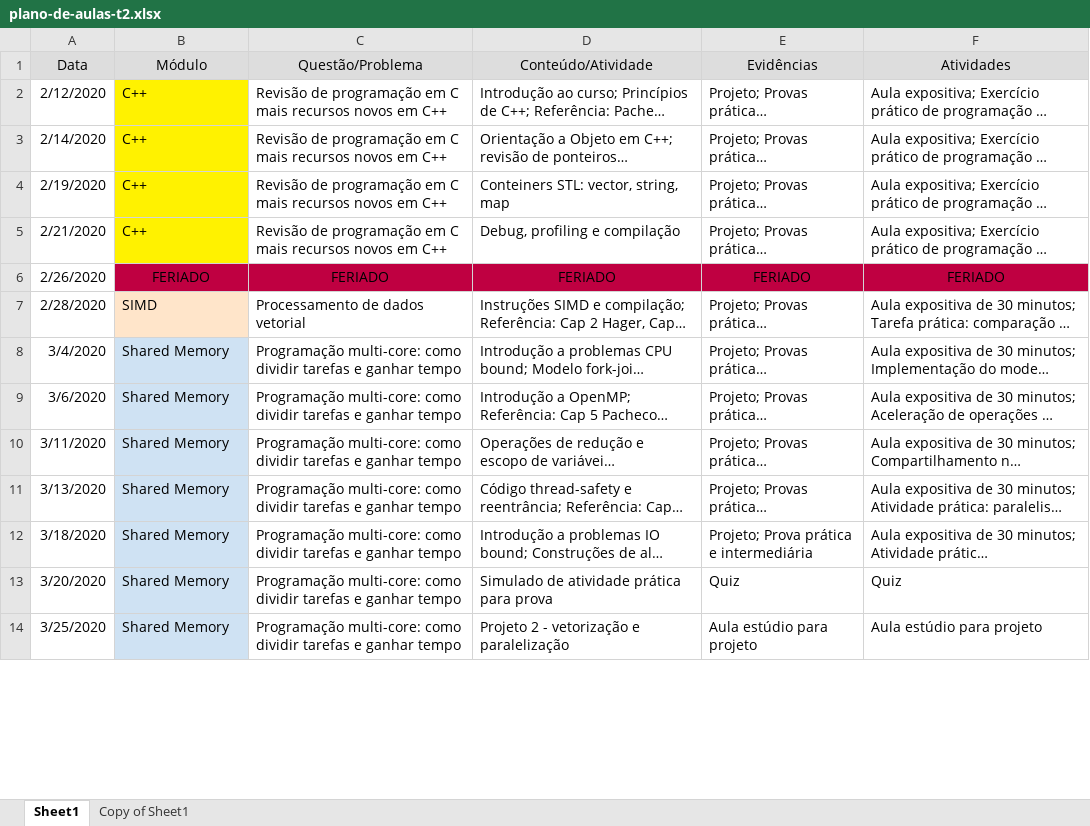
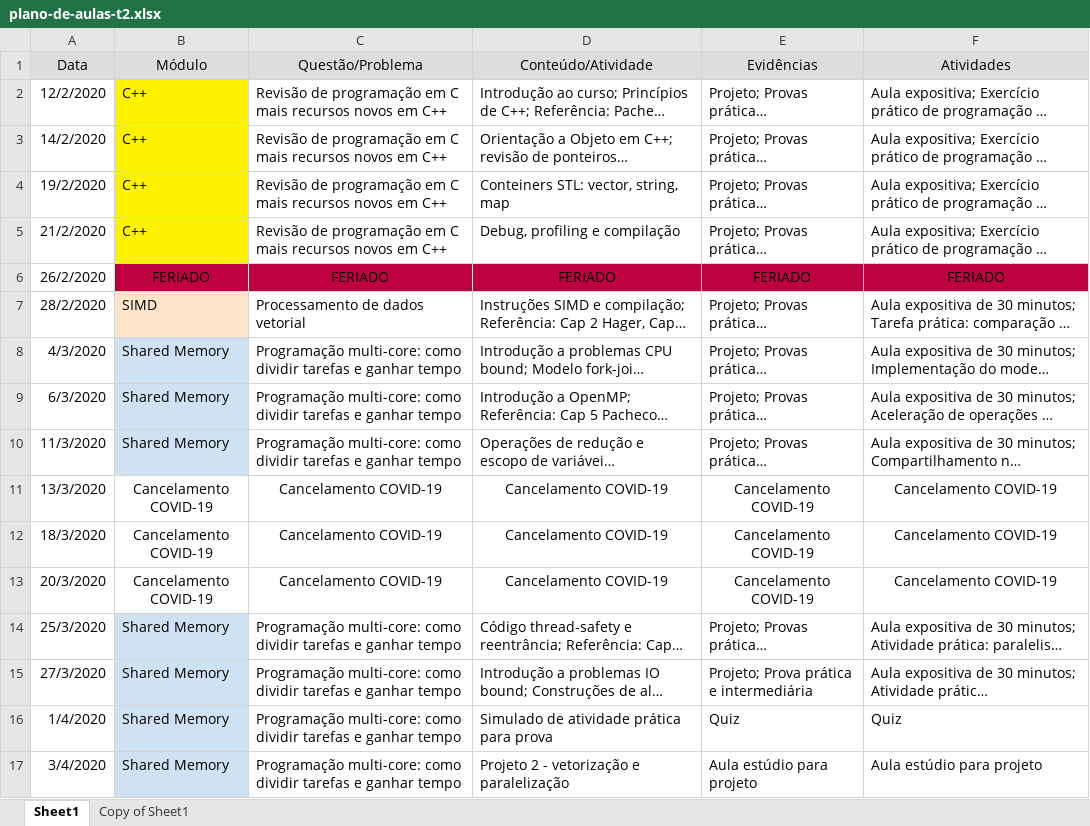
Before and after one commit to ykarodeandrade/supercomp, an Excel workbook: plano-de-aulas-t2.xlsx, sheet Sheet1, drawn as a sheet; only a part is shown; long unchanged cells end in …; values as stored, in another font and other column widths than the file's, no borders; addresses are those after the commit; the diff covers the shown part only; the diff names each change by its address in the sheet, - before the commit and + after, or states it on an @@ line.

```diff
--- a/plano-de-aulas-t2.xlsx (sheet Sheet1)
+++ b/plano-de-aulas-t2.xlsx (sheet Sheet1)
-A2 (Data): 2/12/2020
+A2 (Data): 12/2/2020
-A3 (Data): 2/14/2020
+A3 (Data): 14/2/2020
-A4 (Data): 2/19/2020
+A4 (Data): 19/2/2020
-A5 (Data): 2/21/2020
+A5 (Data): 21/2/2020
-A6 (Data): 2/26/2020
+A6 (Data): 26/2/2020
-A7 (Data): 2/28/2020
+A7 (Data): 28/2/2020
-A8 (Data): 3/4/2020
+A8 (Data): 4/3/2020
-A9 (Data): 3/6/2020
+A9 (Data): 6/3/2020
-A10 (Data): 3/11/2020
+A10 (Data): 11/3/2020
+row 11: 13/3/2020 | Cancelamento COVID-19 | Cancelamento COVID-19 | Cancelamento COVID-19 | Cancelamento COVID-19 | Cancelamento COVID-19
+row 12: 18/3/2020 | Cancelamento COVID-19 | Cancelamento COVID-19 | Cancelamento COVID-19 | Cancelamento COVID-19 | Cancelamento COVID-19
+row 13: 20/3/2020 | Cancelamento COVID-19 | Cancelamento COVID-19 | Cancelamento COVID-19 | Cancelamento COVID-19 | Cancelamento COVID-19
-A14 (Data): 3/13/2020
+A14 (Data): 25/3/2020
-A15 (Data): 3/18/2020
+A15 (Data): 27/3/2020
-A16 (Data): 3/20/2020
+A16 (Data): 1/4/2020
-A17 (Data): 3/25/2020
+A17 (Data): 3/4/2020
```
Also changed, not shown: 7 added rows, 7 removed rows and 15 edited cells elsewhere in this sheet, sheet Copy of Sheet1, plano-de-aulas-t1.xlsx, 1 other file.
